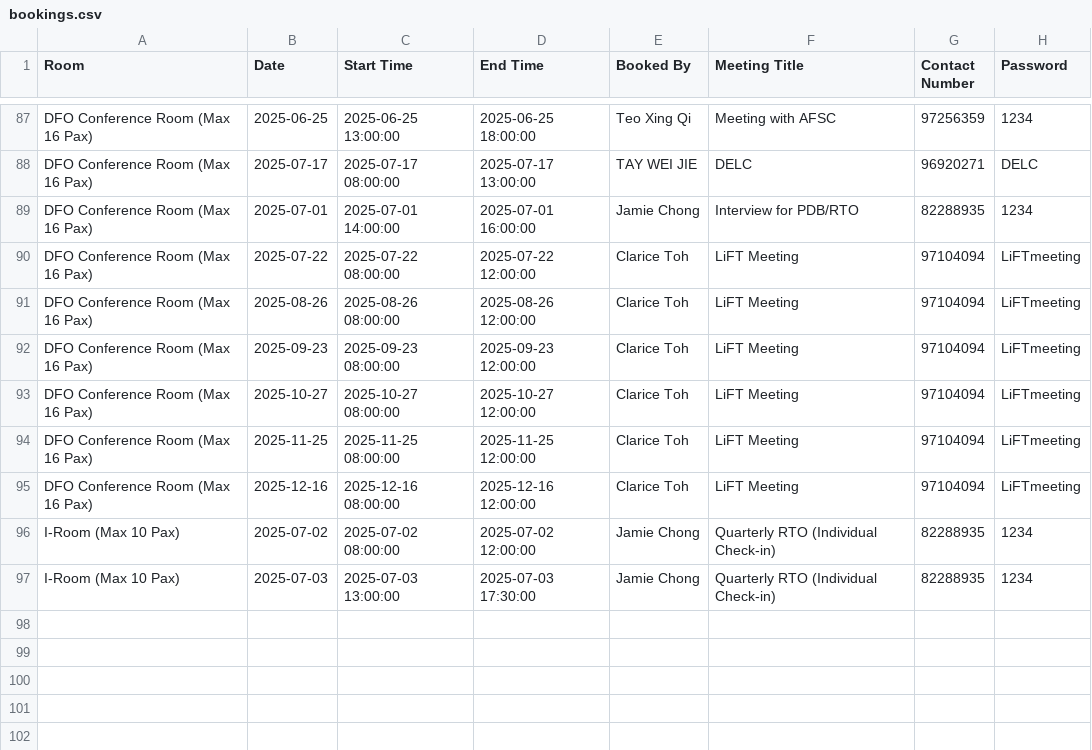
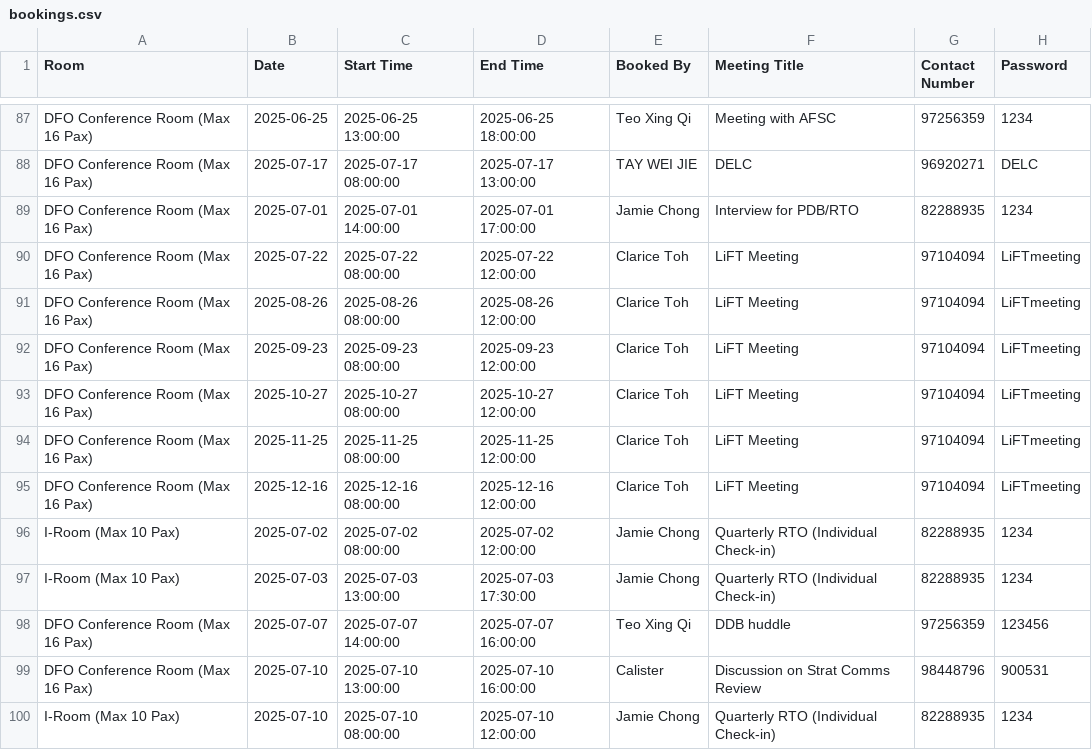
Before and after one commit to LimWeiZhong/Booking-Application, a CSV file: bookings.csv, drawn as a sheet; only a part is shown, gaps mark what is left out.

```diff
--- a/bookings.csv
+++ b/bookings.csv
@@ -88,3 +88,3 @@ DFO Conference Room (Max 16 Pax),2025-06-25,2025-06-25 13:00:00,2025-06-25 18:00
 DFO Conference Room (Max 16 Pax),2025-07-17,2025-07-17 08:00:00,2025-07-17 13:00:00,TAY WEI JIE,DELC,96920271,DELC
-DFO Conference Room (Max 16 Pax),2025-07-01,2025-07-01 14:00:00,2025-07-01 16:00:00,Jamie Chong,Interview for PDB/RTO,82288935,1234
+DFO Conference Room (Max 16 Pax),2025-07-01,2025-07-01 14:00:00,2025-07-01 17:00:00,Jamie Chong,Interview for PDB/RTO,82288935,1234
 DFO Conference Room (Max 16 Pax),2025-07-22,2025-07-22 08:00:00,2025-07-22 12:00:00,Clarice Toh,LiFT Meeting,97104094,LiFTmeeting
@@ -97 +97,4 @@ I-Room (Max 10 Pax),2025-07-02,2025-07-02 08:00:00,2025-07-02 12:00:00,Jamie Cho
 I-Room (Max 10 Pax),2025-07-03,2025-07-03 13:00:00,2025-07-03 17:30:00,Jamie Chong,Quarterly RTO (Individual Check-in) ,82288935,1234
+DFO Conference Room (Max 16 Pax),2025-07-07,2025-07-07 14:00:00,2025-07-07 16:00:00,Teo Xing Qi,DDB huddle,97256359,123456
+DFO Conference Room (Max 16 Pax),2025-07-10,2025-07-10 13:00:00,2025-07-10 16:00:00,Calister,Discussion on Strat Comms Review,98448796,900531
+I-Room (Max 10 Pax),2025-07-10,2025-07-10 08:00:00,2025-07-10 12:00:00,Jamie Chong,Quarterly RTO (Individual Check-in) ,82288935,1234
```
Also changed, not shown: transaction_log.csv.
